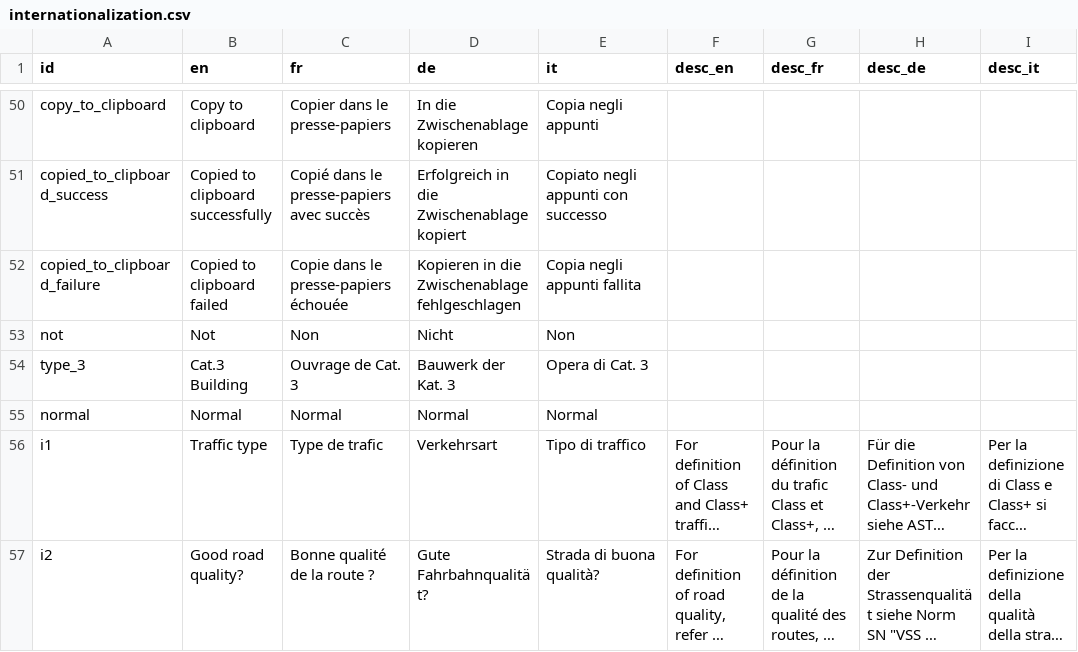
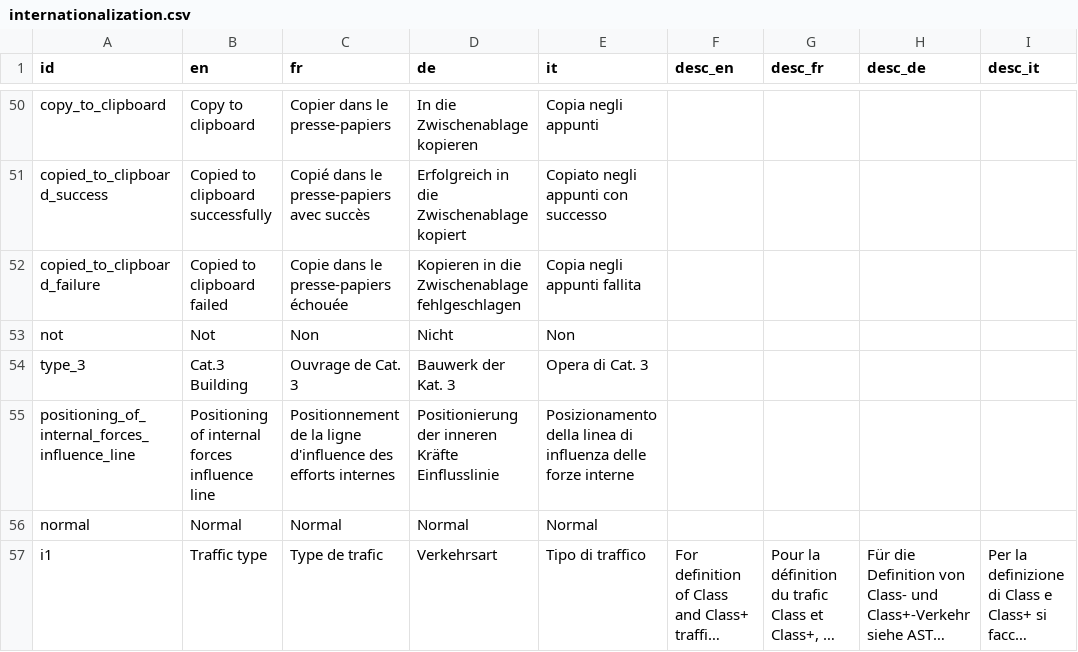
Before and after one commit to EPFL-ENAC/resslab-astra_82001, a CSV file: src/assets/data/internationalization.csv, drawn as a sheet; only a part is shown, gaps mark what is left out; the shorter side is filled out with more unchanged rows; long unchanged cells end in …; the diff names each change by its address in the sheet, - before the commit and + after, or states it on an @@ line.

Commit message:
feat: enhance internationalization support and improve UI responsiveness with tooltips

```diff
--- a/src/assets/data/internationalization.csv
+++ b/src/assets/data/internationalization.csv
+row 55: positioning_of_internal_forces_influence_line | Positioning of internal forces influence line | Positionnement de la ligne d'influence des efforts internes | Positionierung der inneren Kräfte Einflusslinie | Posizionamento della linea di influenza delle forze interne
```
Also changed, not shown: 4 other files.
